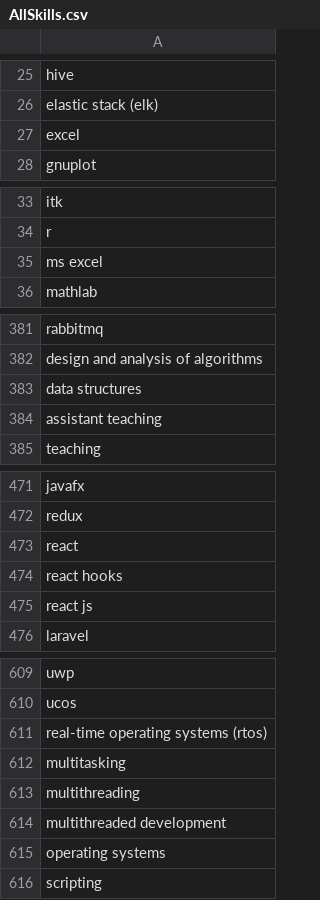
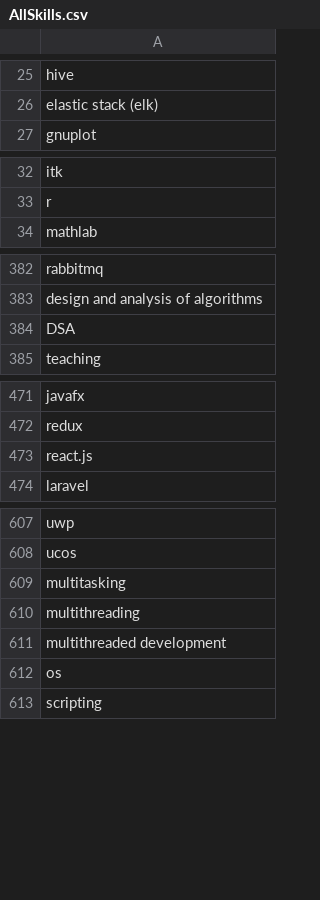
Before and after one commit to Project-Based-Learning-IT/Recommendation-Algorithm, a CSV file: AllSkills.csv, drawn as a sheet; only a part is shown, gaps mark what is left out; the diff covers the shown part only.

Commit message:
update to dataset

```diff
--- a/AllSkills.csv
+++ b/AllSkills.csv
@@ -26,3 +26,2 @@ hive
 elastic stack (elk)
-excel
 gnuplot
@@ -34,3 +33,2 @@ itk
 r
-ms excel
 mathlab
@@ -382,4 +383,3 @@ rabbitmq
 design and analysis of algorithms
-data structures
-assistant teaching
+DSA
 teaching
@@ -472,5 +472,3 @@ javafx
 redux
-react
-react hooks
-react js
+react.js
 laravel
@@ -610,3 +608,2 @@ uwp
 ucos
-real-time operating systems (rtos)
 multitasking
@@ -614,3 +611,3 @@ multithreading
 multithreaded development
-operating systems
+os
 scripting
```
Also changed, not shown: 6 added rows, 2 removed rows and 2 edited cells elsewhere in this file, 1 other file.
